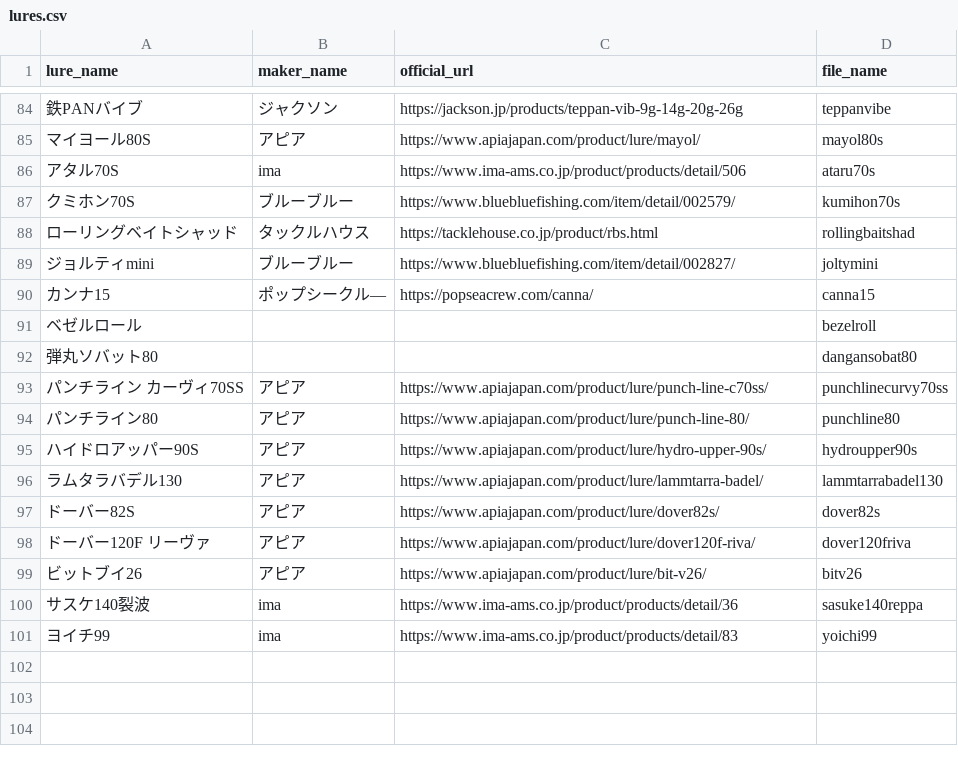
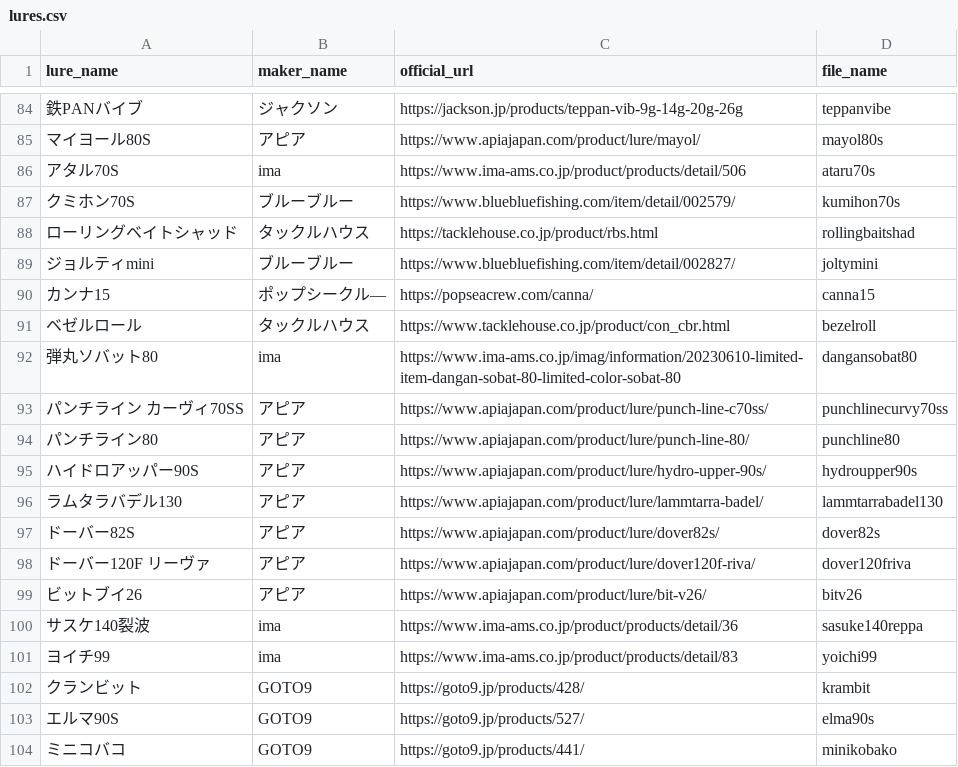
Before and after one commit to tsuri-boon/lure-gatya, a CSV file: data/lures.csv, drawn as a sheet; only a part is shown, gaps mark what is left out; the diff names each change by its address in the sheet, - before the commit and + after, or states it on an @@ line.

```diff
--- a/data/lures.csv
+++ b/data/lures.csv
-B91 (maker_name): (empty)
+B91 (maker_name): タックルハウス
-C91 (official_url): (empty)
+C91 (official_url): https://www.tacklehouse.co.jp/product/con_cbr.html
-B92 (maker_name): (empty)
+B92 (maker_name): ima
-C92 (official_url): (empty)
+C92 (official_url): https://www.ima-ams.co.jp/imag/information/20230610-limited-item-dangan-sobat-80-limited-color-sobat-80
+row 102: クランビット | GOTO9 | https://goto9.jp/products/428/ | krambit
+row 103: エルマ90S | GOTO9 | https://goto9.jp/products/527/ | elma90s
+row 104: ミニコバコ | GOTO9 | https://goto9.jp/products/441/ | minikobako
```
Also changed, not shown: 44 other files.
